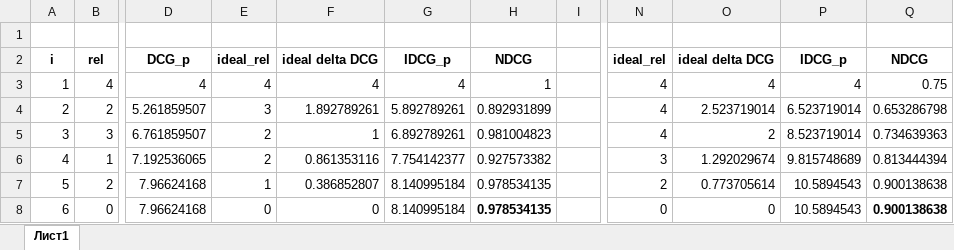
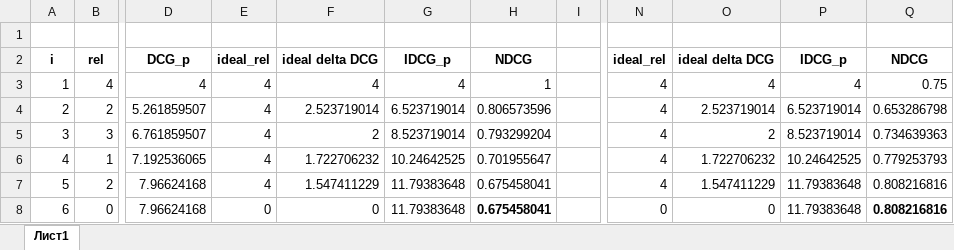
Before and after one commit to xelav/information-retrieval-msu-fall-2020, an Excel workbook: Task_6/ndgc_calc.xlsx, sheet Лист1, drawn as a sheet; only a part is shown, gaps mark what is left out; values as stored, in another font and other column widths than the file's, no borders; the diff names each change by its address in the sheet, - before the commit and + after, or states it on an @@ line.

Commit message:
Fix Task 6

```diff
--- a/Task_6/ndgc_calc.xlsx (sheet Лист1)
+++ b/Task_6/ndgc_calc.xlsx (sheet Лист1)
-E4: 3
+E4: 4
-F4: 1.892789261
+F4: 2.523719014
-G4: 5.892789261
+G4: 6.523719014
-H4: 0.892931899
+H4: 0.806573596
-E5:E6: 2
+E5:E6: 4
-F5: 1
+F5: 2
-G5: 6.892789261
+G5: 8.523719014
-H5: 0.981004823
+H5: 0.793299204
-F6: 0.861353116
+F6: 1.722706232
-G6: 7.754142377
+G6: 10.24642525
-H6: 0.927573382
+H6: 0.701955647
-N6: 3
+N6: 4
-O6: 1.292029674
+O6: 1.722706232
-P6: 9.815748689
+P6: 10.24642525
-Q6: 0.813444394
+Q6: 0.779253793
-E7: 1
+E7: 4
-F7: 0.386852807
+F7: 1.547411229
-G7:G8: 8.140995184
+G7:G8: 11.79383648
-H7:H8: 0.978534135
+H7:H8: 0.675458041
-N7: 2
+N7: 4
-O7: 0.773705614
+O7: 1.547411229
-P7:P8: 10.5894543
+P7:P8: 11.79383648
-Q7:Q8: 0.900138638
+Q7:Q8: 0.808216816
```
Also changed, not shown: 3 other files.
